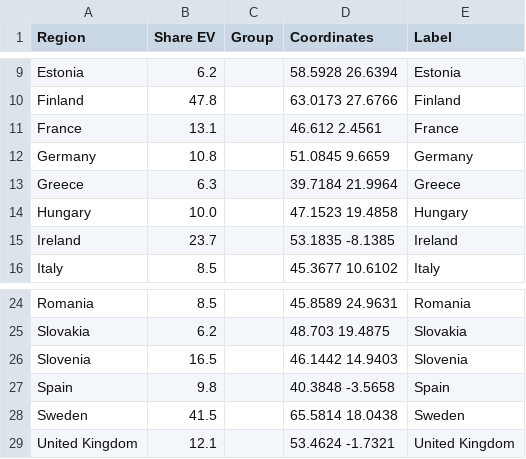
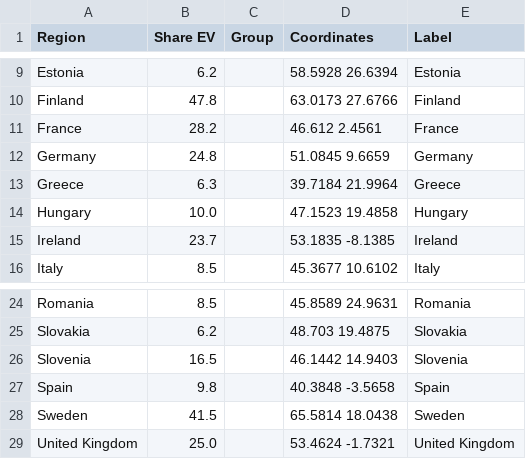
Before and after one commit to Transport-Environment/ACEA_Dashboard, a CSV file: main_map.csv, drawn as a sheet; only a part is shown, gaps mark what is left out.

Commit message:
Update main_map.csv

```diff
--- a/main_map.csv
+++ b/main_map.csv
@@ -10,4 +10,4 @@ Estonia,6.2,,58.5928 26.6394,Estonia
 Finland,47.8,,63.0173 27.6766,Finland
-France,13.1,,46.612 2.4561,France
-Germany,10.8,,51.0845 9.6659,Germany
+France,28.2,,46.612 2.4561,France
+Germany,24.8,,51.0845 9.6659,Germany
 Greece,6.3,,39.7184 21.9964,Greece
@@ -28,2 +28,2 @@ Spain,9.8,,40.3848 -3.5658,Spain
 Sweden,41.5,,65.5814 18.0438,Sweden
-United Kingdom,12.1,,53.4624 -1.7321,United Kingdom
+United Kingdom,25.0,,53.4624 -1.7321,United Kingdom
```
